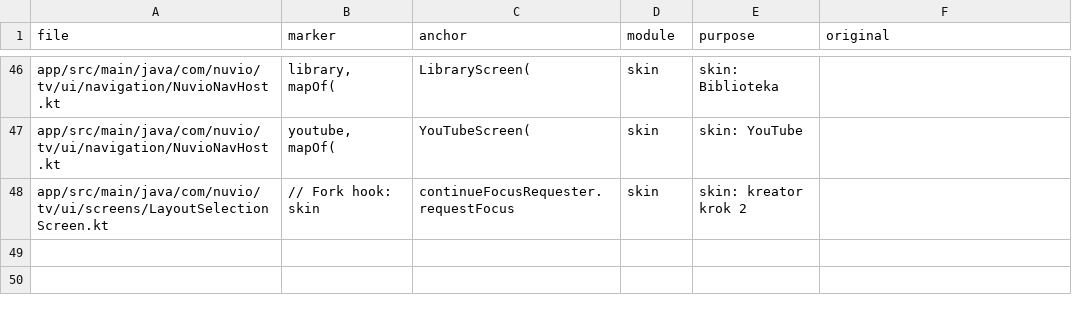
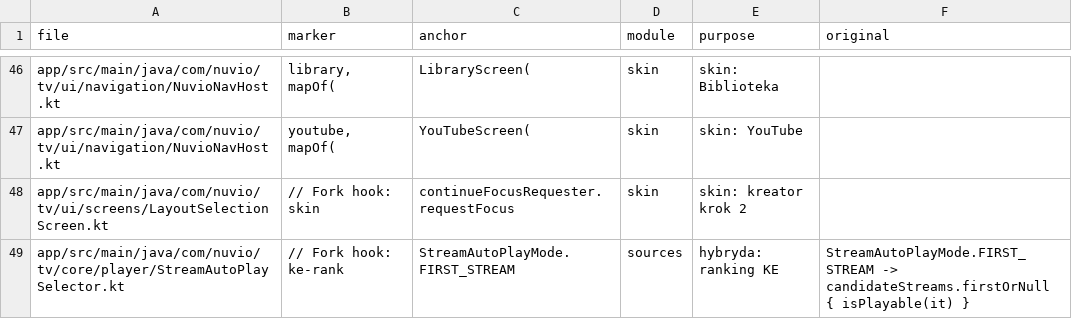
Before and after one commit to stefankot/nuvio-tv-fork, a TSV file: fork-tools/hooks.tsv, drawn as a sheet; only a part is shown, gaps mark what is left out; the diff names each change by its address in the sheet, - before the commit and + after, or states it on an @@ line.

```diff
--- a/fork-tools/hooks.tsv
+++ b/fork-tools/hooks.tsv
+row 49: app/src/main/java/com/nuvio/tv/core/player/StreamAutoPlaySelector.kt | // Fork hook: ke-rank | StreamAutoPlayMode.FIRST_STREAM | sources | hybryda: ranking KE | StreamAutoPlayMode.FIRST_STREAM -> candidateStreams.firstOrNull { isPlayable(it) }
```
Also changed, not shown: 8 other files.
